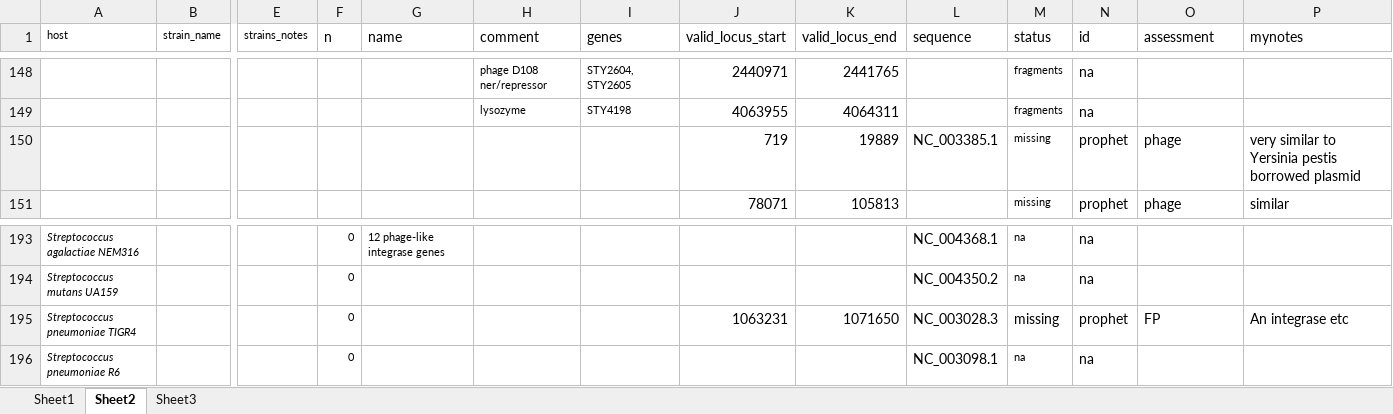
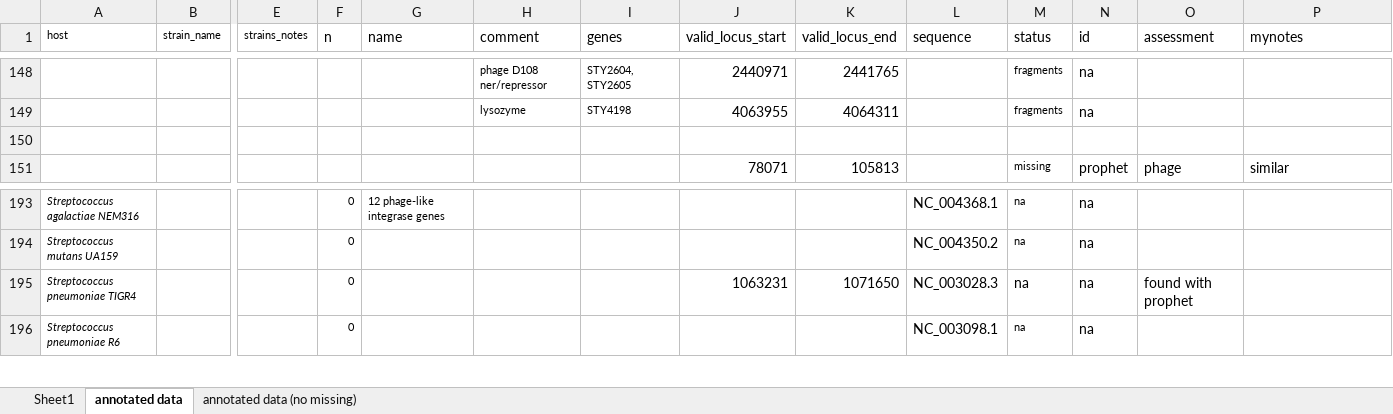
Before and after one commit to nickp60/happie, an Excel workbook: validation/casjen2003_newloci.xlsx, sheet annotated data, drawn as a sheet; only a part is shown, gaps mark what is left out; values as stored, in another font and other column widths than the file's, no borders; rows hold the shown columns only; the diff names each change by its address in the sheet, - before the commit and + after, or states it on an @@ line.

Commit message:
updated assessment with improved metrics, tufte layout

```diff
--- a/validation/casjen2003_newloci.xlsx (sheet annotated data)
+++ b/validation/casjen2003_newloci.xlsx (sheet annotated data)
-sheet tab: Sheet2
+sheet tab: annotated data
-sheet tab: Sheet3
+sheet tab: annotated data (no missing)
-row 150:  |  |  |  |  |  |  | 719 | 19889 | NC_003385.1 | missing | prophet | phage | very similar to Yersinia pestis borrowed plasmid
+row 150: (empty)
-M195 (status): missing
+M195 (status): na
-N195 (id): prophet
+N195 (id): na
-O195 (assessment): FP
+O195 (assessment): found with prophet
-P195 (mynotes): An integrase etc
+P195 (mynotes): (empty)
```
Also changed, not shown: 1 other file.
